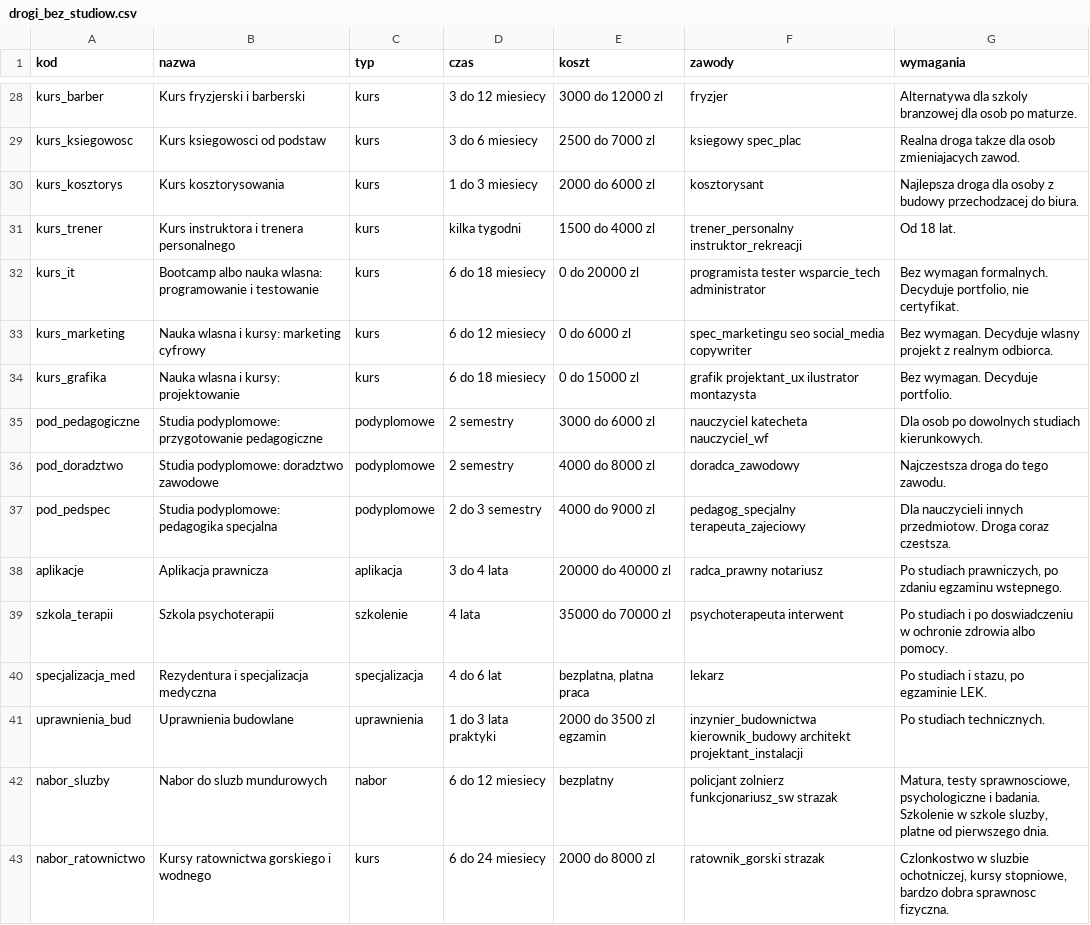
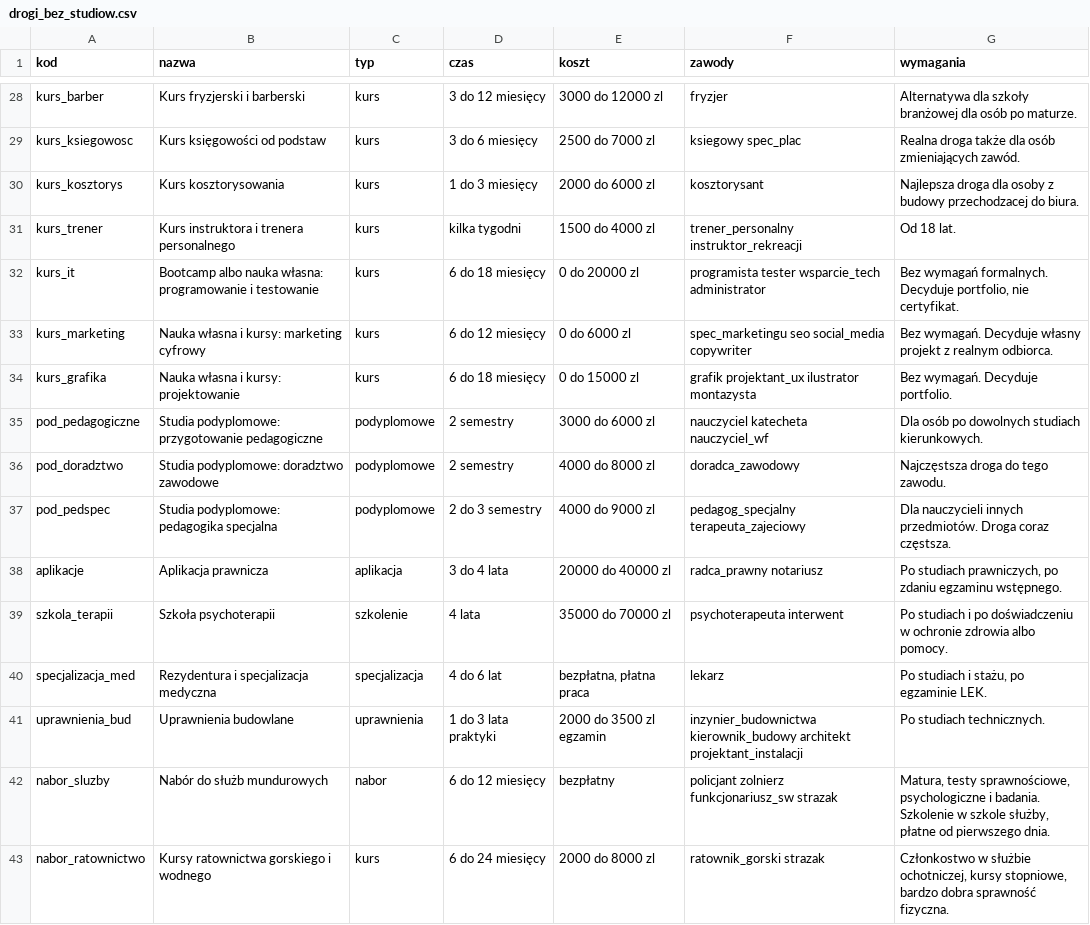
Before and after one commit to bartekmazurofficial/moja-mapa-kierunku, a CSV file: program-doradztwa/03_dane/drogi_bez_studiow.csv, drawn as a sheet; only a part is shown, gaps mark what is left out; the diff covers the shown part only; the diff names each change by its address in the sheet, - before the commit and + after, or states it on an @@ line.

```diff
--- a/program-doradztwa/03_dane/drogi_bez_studiow.csv
+++ b/program-doradztwa/03_dane/drogi_bez_studiow.csv
-D28 (czas): 3 do 12 miesiecy
+D28 (czas): 3 do 12 miesięcy
-G28 (wymagania): Alternatywa dla szkoly branzowej dla osob po maturze.
+G28 (wymagania): Alternatywa dla szkoły branżowej dla osób po maturze.
-B29 (nazwa): Kurs ksiegowosci od podstaw
+B29 (nazwa): Kurs księgowości od podstaw
-D29 (czas): 3 do 6 miesiecy
+D29 (czas): 3 do 6 miesięcy
-G29 (wymagania): Realna droga takze dla osob zmieniajacych zawod.
+G29 (wymagania): Realna droga także dla osób zmieniających zawód.
-D30 (czas): 1 do 3 miesiecy
+D30 (czas): 1 do 3 miesięcy
-B32 (nazwa): …albo nauka wlasna: programowanie i…
+B32 (nazwa): …albo nauka własna: programowanie i…
-D32 (czas): 6 do 18 miesiecy
+D32 (czas): 6 do 18 miesięcy
-G32 (wymagania): Bez wymagan formalnych. Decyduje…
+G32 (wymagania): Bez wymagań formalnych. Decyduje…
-B33 (nazwa): Nauka wlasna i kursy: marketing cyfrowy
+B33 (nazwa): Nauka własna i kursy: marketing cyfrowy
-D33 (czas): 6 do 12 miesiecy
+D33 (czas): 6 do 12 miesięcy
-G33 (wymagania): Bez wymagan. Decyduje wlasny projekt z…
+G33 (wymagania): Bez wymagań. Decyduje własny projekt z…
-B34 (nazwa): Nauka wlasna i kursy: projektowanie
+B34 (nazwa): Nauka własna i kursy: projektowanie
-D34 (czas): 6 do 18 miesiecy
+D34 (czas): 6 do 18 miesięcy
-G34 (wymagania): Bez wymagan. Decyduje portfolio.
+G34 (wymagania): Bez wymagań. Decyduje portfolio.
-G35 (wymagania): Dla osob po dowolnych studiach kierunkowych.
+G35 (wymagania): Dla osób po dowolnych studiach kierunkowych.
-G36 (wymagania): Najczestsza droga do tego zawodu.
+G36 (wymagania): Najczęstsza droga do tego zawodu.
-G37 (wymagania): …nauczycieli innych przedmiotow. Droga coraz czestsza.
+G37 (wymagania): …nauczycieli innych przedmiotów. Droga coraz częstsza.
-G38 (wymagania): …zdaniu egzaminu wstepnego.
+G38 (wymagania): …zdaniu egzaminu wstępnego.
-B39 (nazwa): Szkola psychoterapii
+B39 (nazwa): Szkoła psychoterapii
-G39 (wymagania): …i po doswiadczeniu w ochronie…
+G39 (wymagania): …i po doświadczeniu w ochronie…
-E40 (koszt): bezplatna, platna praca
+E40 (koszt): bezpłatna, płatna praca
-G40 (wymagania): Po studiach i stazu, po egzaminie LEK.
+G40 (wymagania): Po studiach i stażu, po egzaminie LEK.
-B42 (nazwa): Nabor do sluzb mundurowych
+B42 (nazwa): Nabór do służb mundurowych
-D42 (czas): 6 do 12 miesiecy
+D42 (czas): 6 do 12 miesięcy
-E42 (koszt): bezplatny
+E42 (koszt): bezpłatny
-G42 (wymagania): Matura, testy sprawnosciowe, psychologiczne i badania. Szkolenie w szkole sluzby, platne od pierwszego…
+G42 (wymagania): Matura, testy sprawnościowe, psychologiczne i badania. Szkolenie w szkole służby, płatne od pierwszego…
-D43 (czas): 6 do 24 miesiecy
+D43 (czas): 6 do 24 miesięcy
-G43 (wymagania): Czlonkostwo w sluzbie ochotniczej, kursy stopniowe, bardzo dobra sprawnosc fizyczna.
+G43 (wymagania): Członkostwo w służbie ochotniczej, kursy stopniowe, bardzo dobra sprawność fizyczna.
```
Also changed, not shown: 90 edited cells elsewhere in this file, program-doradztwa/03_dane/kierunki_baza.csv, program-doradztwa/03_dane/klastry.csv, 11 other files.
